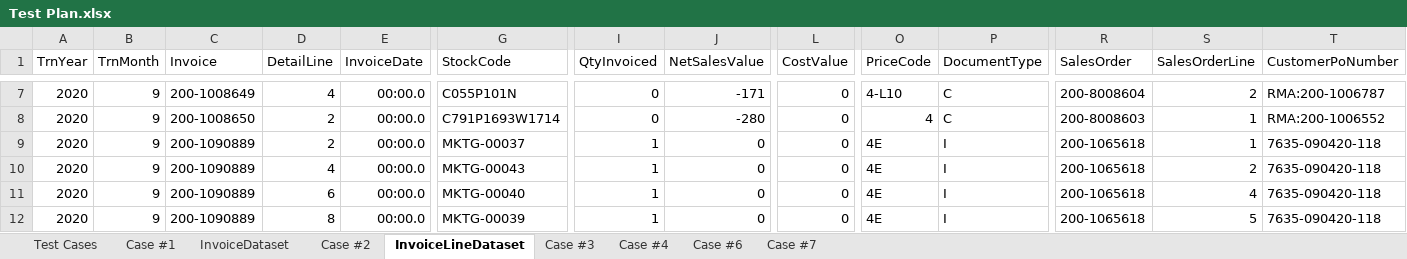
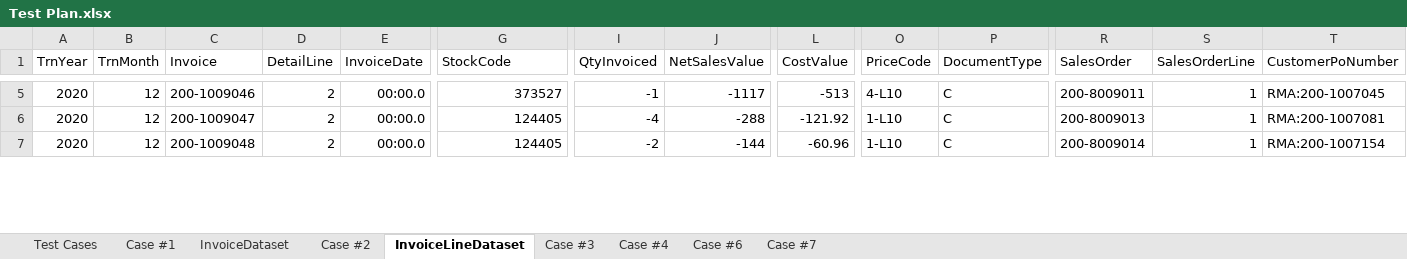
Before and after one commit to DevJustinP/WIP, an Excel workbook: Tickets/Normal Tickets/Ticket 30434/Testing/Test Plan.xlsx, sheet InvoiceLineDataset, drawn as a sheet; only a part is shown, gaps mark what is left out; values as stored, in another font and other column widths than the file's, no borders; removed rows and columns are numbered as before the commit, all else as after; rows hold the shown columns only; the diff covers the shown part only; the diff names each change by its address in the sheet, - before the commit and + after, or states it on an @@ line.

```diff
--- a/Tickets/Normal Tickets/Ticket 30434/Testing/Test Plan.xlsx (sheet InvoiceLineDataset)
+++ b/Tickets/Normal Tickets/Ticket 30434/Testing/Test Plan.xlsx (sheet InvoiceLineDataset)
-B5:B7 (TrnMonth): 9
+B5:B7 (TrnMonth): 12
-C5 (Invoice): 200-1008649
+C5 (Invoice): 200-1009046
-D5 (DetailLine): 4
+D5 (DetailLine): 2
-G5 (StockCode): C055P101N
+G5 (StockCode): 373527
-I5 (QtyInvoiced): 0
+I5 (QtyInvoiced): -1
-J5 (NetSalesValue): -171
+J5 (NetSalesValue): -1117
-L5 (CostValue): 0
+L5 (CostValue): -513
-R5 (SalesOrder): 200-8008604
+R5 (SalesOrder): 200-8009011
-S5 (SalesOrderLine): 2
+S5 (SalesOrderLine): 1
-T5 (CustomerPoNumber): RMA:200-1006787
+T5 (CustomerPoNumber): RMA:200-1007045
-C6 (Invoice): 200-1008650
+C6 (Invoice): 200-1009047
-G6 (StockCode): C791P1693W1714
+G6 (StockCode): 124405
-I6 (QtyInvoiced): 0
+I6 (QtyInvoiced): -4
-J6 (NetSalesValue): -280
+J6 (NetSalesValue): -288
-L6 (CostValue): 0
+L6 (CostValue): -121.92
-O6 (PriceCode): 4
+O6 (PriceCode): 1-L10
-R6 (SalesOrder): 200-8008603
+R6 (SalesOrder): 200-8009013
-T6 (CustomerPoNumber): RMA:200-1006552
+T6 (CustomerPoNumber): RMA:200-1007081
-C7 (Invoice): 200-1090889
+C7 (Invoice): 200-1009048
-G7 (StockCode): MKTG-00037
+G7 (StockCode): 124405
-I7 (QtyInvoiced): 1
+I7 (QtyInvoiced): -2
-J7 (NetSalesValue): 0
+J7 (NetSalesValue): -144
-L7 (CostValue): 0
+L7 (CostValue): -60.96
-O7 (PriceCode): 4E
+O7 (PriceCode): 1-L10
-P7 (DocumentType): I
+P7 (DocumentType): C
-R7 (SalesOrder): 200-1065618
+R7 (SalesOrder): 200-8009014
-T7 (CustomerPoNumber): 7635-090420-118
+T7 (CustomerPoNumber): RMA:200-1007154
-row 10: 2020 | 9 | 200-1090889 | 4 | 00:00.0 | MKTG-00043 | 1 | 0 | 0 | 4E | I | 200-1065618 | 2 | 7635-090420-118
-row 11: 2020 | 9 | 200-1090889 | 6 | 00:00.0 | MKTG-00040 | 1 | 0 | 0 | 4E | I | 200-1065618 | 4 | 7635-090420-118
-row 12: 2020 | 9 | 200-1090889 | 8 | 00:00.0 | MKTG-00039 | 1 | 0 | 0 | 4E | I | 200-1065618 | 5 | 7635-090420-118
```
Also changed, not shown: 13 removed rows and 74 edited cells elsewhere in this sheet, sheet InvoiceDataset, 7 other files.
